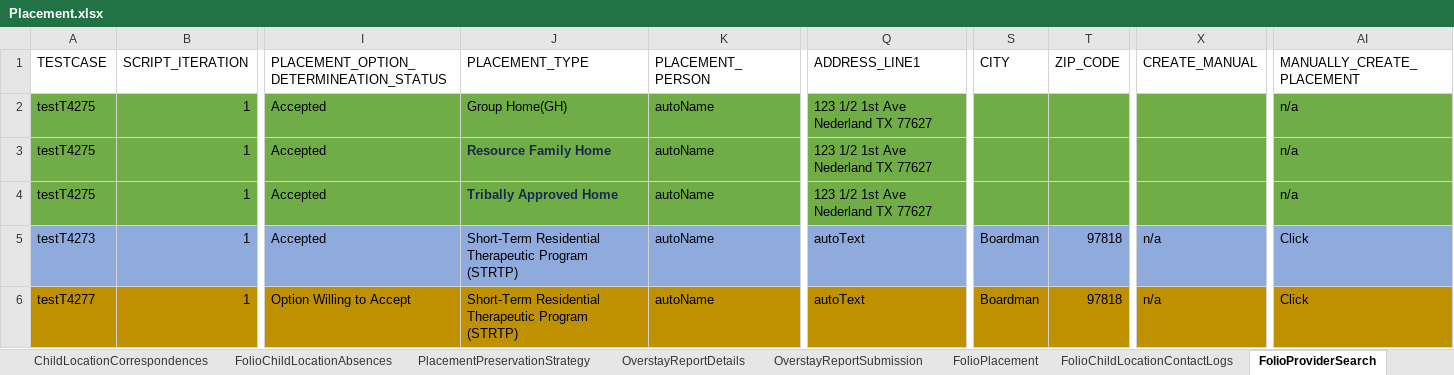
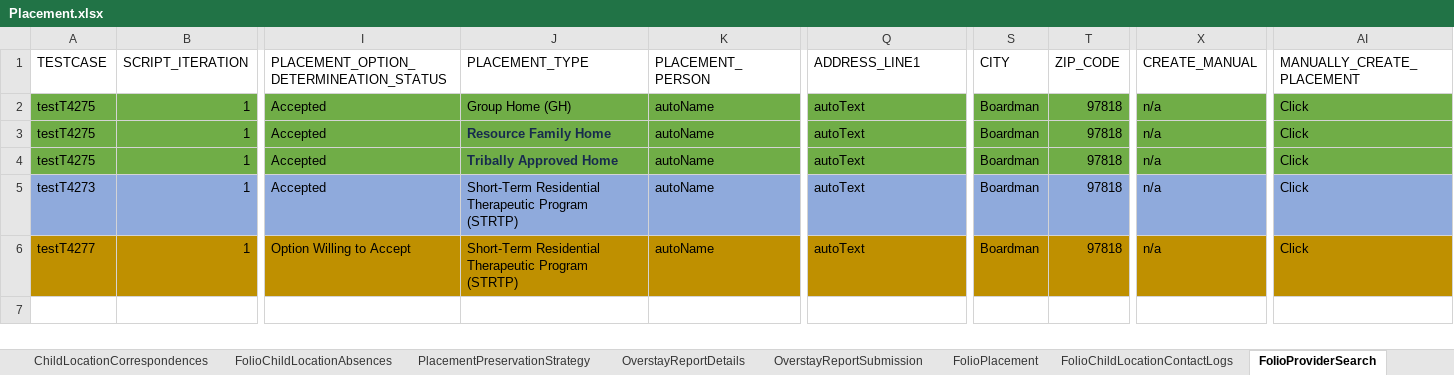
Before and after one commit to priya-singh4/POMExcelData, an Excel workbook: Placement.xlsx, sheet FolioProviderSearch, drawn as a sheet; only a part is shown, gaps mark what is left out; values as stored, in another font and other column widths than the file's, no borders; the diff names each change by its address in the sheet, - before the commit and + after, or states it on an @@ line.

```diff
--- a/Placement.xlsx (sheet FolioProviderSearch)
+++ b/Placement.xlsx (sheet FolioProviderSearch)
-J2 (PLACEMENT_TYPE): Group Home(GH)
+J2 (PLACEMENT_TYPE): Group Home (GH)
-Q2:Q4 (ADDRESS_LINE1): 123 1/2 1st Ave Nederland TX 77627
+Q2:Q4 (ADDRESS_LINE1): autoText
-S2:S4 (CITY): (empty)
+S2:S4 (CITY): Boardman
-T2:T4 (ZIP_CODE): (empty)
+T2:T4 (ZIP_CODE): 97818
-X2:X4 (CREATE_MANUAL): (empty)
+X2:X4 (CREATE_MANUAL): n/a
-AI2:AI4 (MANUALLY_CREATE_PLACEMENT): n/a
+AI2:AI4 (MANUALLY_CREATE_PLACEMENT): Click
```
Also changed, not shown: sheet FolioChildLocationAbsences, sheet ProviderOptions, sheet FolioChildLocations.
